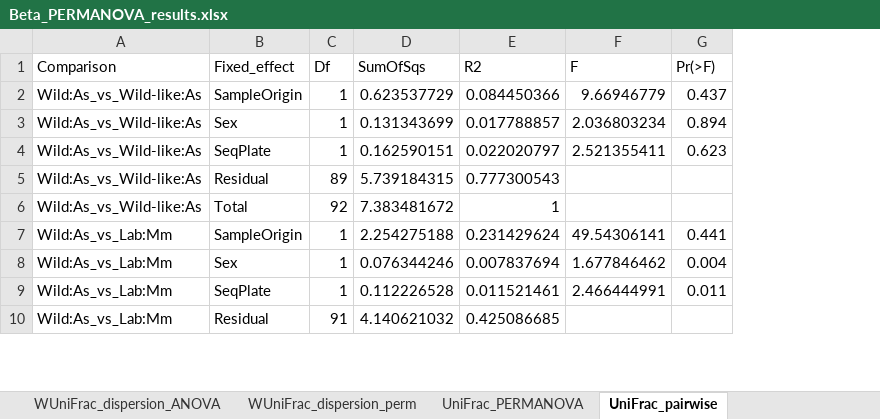
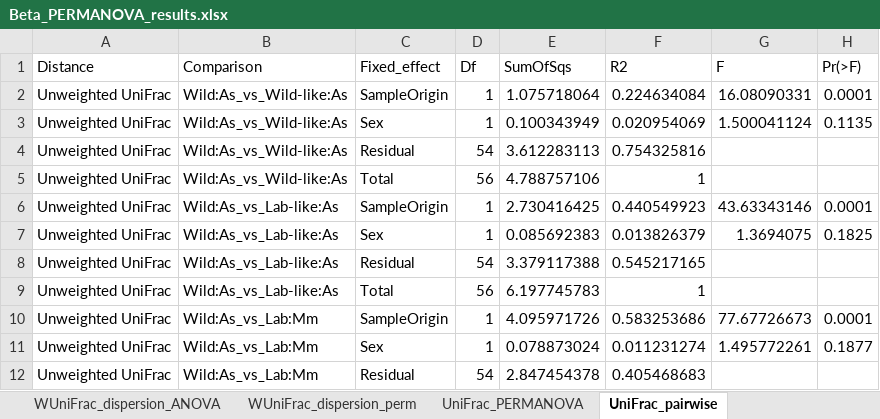
Before and after one commit to arsweeny/LabToWildMicrobiome, an Excel workbook: Output/Beta_PERMANOVA_results.xlsx, sheet UniFrac_pairwise, drawn as a sheet; only a part is shown; values as stored, in another font and other column widths than the file's, no borders; removed rows and columns are numbered as before the commit, all else as after; the diff covers the shown part only; the diff names each change by its address in the sheet, - before the commit and + after, or states it on an @@ line.

```diff
--- a/Output/Beta_PERMANOVA_results.xlsx (sheet UniFrac_pairwise)
+++ b/Output/Beta_PERMANOVA_results.xlsx (sheet UniFrac_pairwise)
+column A (Distance), rows 2-5: all Unweighted UniFrac; rows 10-12: all Unweighted UniFrac
-E2 (SumOfSqs): 0.623537729
+E2 (SumOfSqs): 1.075718064
-F2 (R2): 0.084450366
+F2 (R2): 0.224634084
-G2 (F): 9.66946779
+G2 (F): 16.08090331
-H2 (Pr(>F)): 0.437
+H2 (Pr(>F)): 0.0001
-E3 (SumOfSqs): 0.131343699
+E3 (SumOfSqs): 0.100343949
-F3 (R2): 0.017788857
+F3 (R2): 0.020954069
-G3 (F): 2.036803234
+G3 (F): 1.500041124
-H3 (Pr(>F)): 0.894
+H3 (Pr(>F)): 0.1135
-row 4: Wild:As_vs_Wild-like:As | SeqPlate | 1 | 0.162590151 | 0.022020797 | 2.521355411 | 0.623
-D4 (Df): 89
+D4 (Df): 54
-E4 (SumOfSqs): 5.739184315
+E4 (SumOfSqs): 3.612283113
-F4 (R2): 0.777300543
+F4 (R2): 0.754325816
-D5 (Df): 92
+D5 (Df): 56
-E5 (SumOfSqs): 7.383481672
+E5 (SumOfSqs): 4.788757106
+row 6: Unweighted UniFrac | Wild:As_vs_Lab-like:As | SampleOrigin | 1 | 2.730416425 | 0.440549923 | 43.63343146 | 0.0001
+row 7: Unweighted UniFrac | Wild:As_vs_Lab-like:As | Sex | 1 | 0.085692383 | 0.013826379 | 1.3694075 | 0.1825
+row 8: Unweighted UniFrac | Wild:As_vs_Lab-like:As | Residual | 54 | 3.379117388 | 0.545217165
+row 9: Unweighted UniFrac | Wild:As_vs_Lab-like:As | Total | 56 | 6.197745783 | 1
-E10 (SumOfSqs): 2.254275188
+E10 (SumOfSqs): 4.095971726
-F10 (R2): 0.231429624
+F10 (R2): 0.583253686
-G10 (F): 49.54306141
+G10 (F): 77.67726673
-H10 (Pr(>F)): 0.441
+H10 (Pr(>F)): 0.0001
-E11 (SumOfSqs): 0.076344246
+E11 (SumOfSqs): 0.078873024
-F11 (R2): 0.007837694
+F11 (R2): 0.011231274
-G11 (F): 1.677846462
+G11 (F): 1.495772261
-H11 (Pr(>F)): 0.004
+H11 (Pr(>F)): 0.1877
-row 9: Wild:As_vs_Lab:Mm | SeqPlate | 1 | 0.112226528 | 0.011521461 | 2.466444991 | 0.011
-D12 (Df): 91
+D12 (Df): 54
-E12 (SumOfSqs): 4.140621032
+E12 (SumOfSqs): 2.847454378
-F12 (R2): 0.425086685
+F12 (R2): 0.405468683
```
Also changed, not shown: 6 added rows, 14 removed rows and 21 edited cells elsewhere in this sheet, sheet Bray_pairwise, sheet Jaccard_pairwise, sheet WUniFrac_pairwise, sheet Bray_PERMANOVA, sheet Jaccard_PERMANOVA, sheet WUniFrac_PERMANOVA, 9 more sheets, Output/Rarefied_alpha_diversity_GLMM_results.xlsx, 5 other files.
